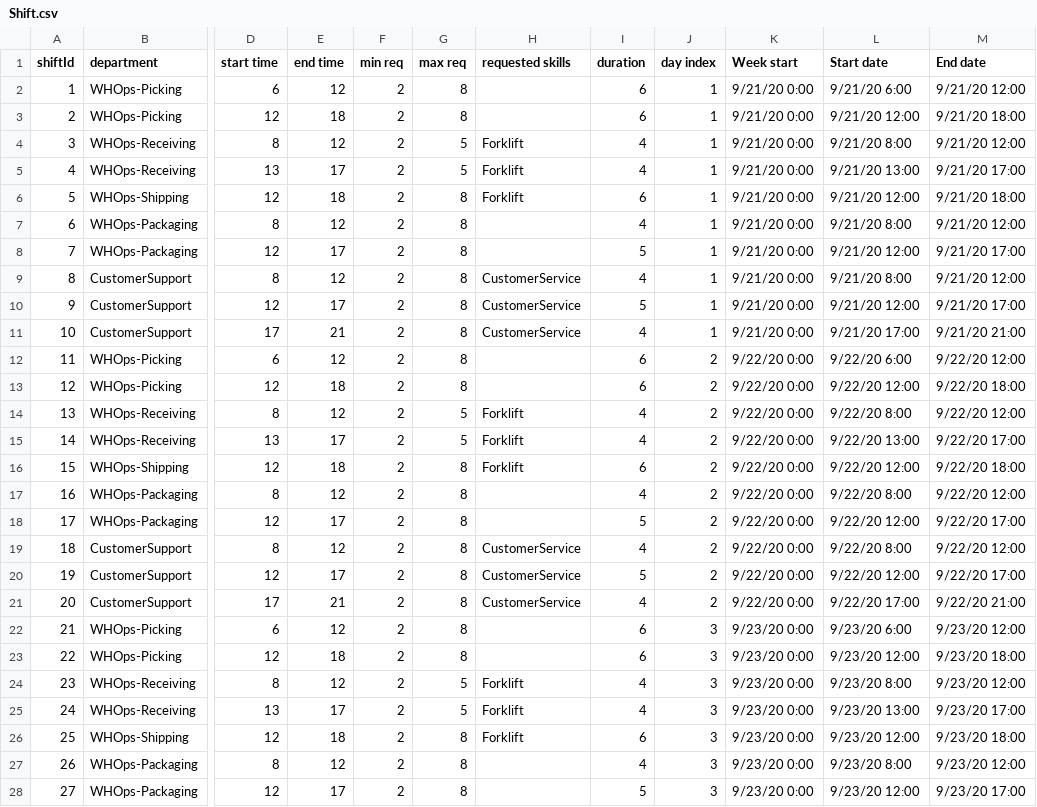
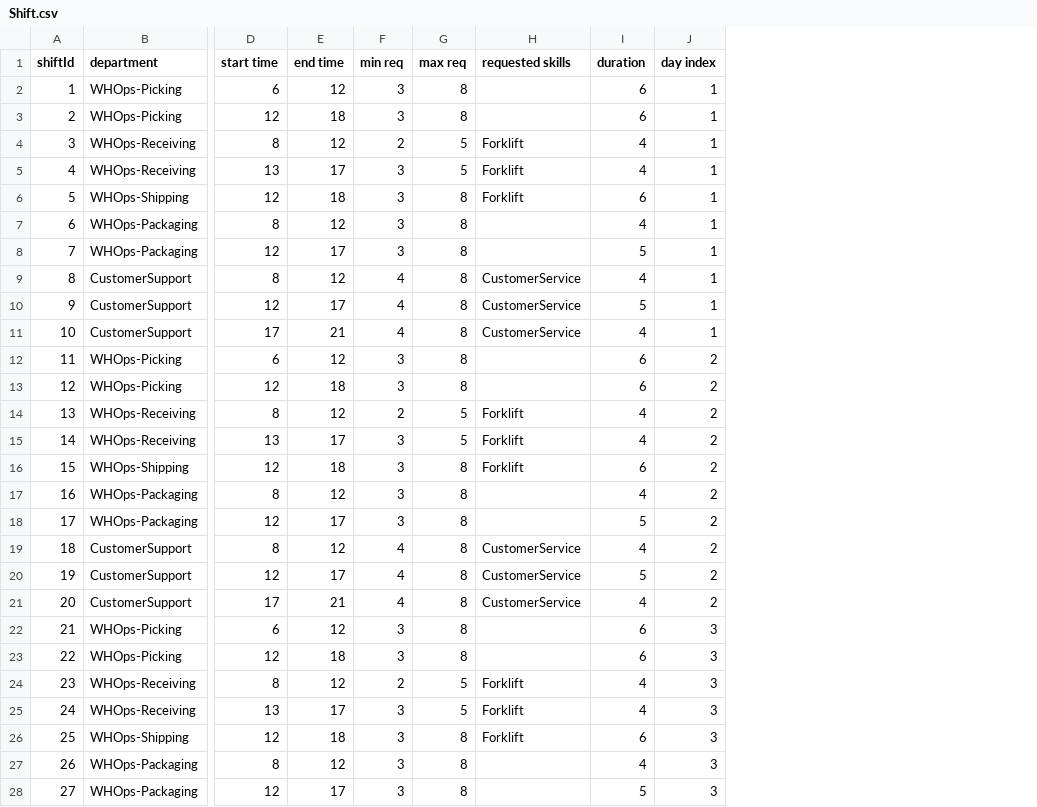
Before and after one commit to nerav-doshi/IBM-Decison-Optimization-Workforce-Scheduling, a CSV file: Tutorial1/data/Shift.csv, drawn as a sheet; only a part is shown, gaps mark what is left out; the diff covers the shown part only; the diff names each change by its address in the sheet, - before the commit and + after, or states it on an @@ line.

Commit message:
Update gif and data

```diff
--- a/Tutorial1/data/Shift.csv
+++ b/Tutorial1/data/Shift.csv
-column K (Week start), rows 2-28: 9/21/20 0:00 | 9/21/20 0:00 | 9/21/20 0:00 | 9/21/20 0:00 | 9/21/20 0:00 | 9/21/20 0:00 | 9/21/20 0:00 | 9/21/20 0:00 | 9/21/20 0:00 | 9/21/20 0:00 | 9/22/20 0:00 | 9/22/20 0:00 | 9/22/20 0:00 | 9/22/20 0:00 | 9/22/20 0:00 | 9/22/20 0:00 | 9/22/20 0:00 | 9/22/20 0:00 | 9/22/20 0:00 | 9/22/20 0:00 | 9/23/20 0:00 | 9/23/20 0:00 | 9/23/20 0:00 | 9/23/20 0:00 | 9/23/20 0:00 | 9/23/20 0:00 | 9/23/20 0:00
-column L (Start date), rows 2-28: 9/21/20 6:00 | 9/21/20 12:00 | 9/21/20 8:00 | 9/21/20 13:00 | 9/21/20 12:00 | 9/21/20 8:00 | 9/21/20 12:00 | 9/21/20 8:00 | 9/21/20 12:00 | 9/21/20 17:00 | 9/22/20 6:00 | 9/22/20 12:00 | 9/22/20 8:00 | 9/22/20 13:00 | 9/22/20 12:00 | 9/22/20 8:00 | 9/22/20 12:00 | 9/22/20 8:00 | 9/22/20 12:00 | 9/22/20 17:00 | 9/23/20 6:00 | 9/23/20 12:00 | 9/23/20 8:00 | 9/23/20 13:00 | 9/23/20 12:00 | 9/23/20 8:00 | 9/23/20 12:00
-column M (End date), rows 2-28: 9/21/20 12:00 | 9/21/20 18:00 | 9/21/20 12:00 | 9/21/20 17:00 | 9/21/20 18:00 | 9/21/20 12:00 | 9/21/20 17:00 | 9/21/20 12:00 | 9/21/20 17:00 | 9/21/20 21:00 | 9/22/20 12:00 | 9/22/20 18:00 | 9/22/20 12:00 | 9/22/20 17:00 | 9/22/20 18:00 | 9/22/20 12:00 | 9/22/20 17:00 | 9/22/20 12:00 | 9/22/20 17:00 | 9/22/20 21:00 | 9/23/20 12:00 | 9/23/20 18:00 | 9/23/20 12:00 | 9/23/20 17:00 | 9/23/20 18:00 | 9/23/20 12:00 | 9/23/20 17:00
-F2:F3 (min req): 2
+F2:F3 (min req): 3
-F5:F8 (min req): 2
+F5:F8 (min req): 3
-F9:F11 (min req): 2
+F9:F11 (min req): 4
-F12:F13 (min req): 2
+F12:F13 (min req): 3
-F15:F18 (min req): 2
+F15:F18 (min req): 3
-F19:F21 (min req): 2
+F19:F21 (min req): 4
-F22:F23 (min req): 2
+F22:F23 (min req): 3
-F25:F28 (min req): 2
+F25:F28 (min req): 3
```
Also changed, not shown: 20 edited cells elsewhere in this file, Tutorial1/data/Employee.csv, 7 other files.
